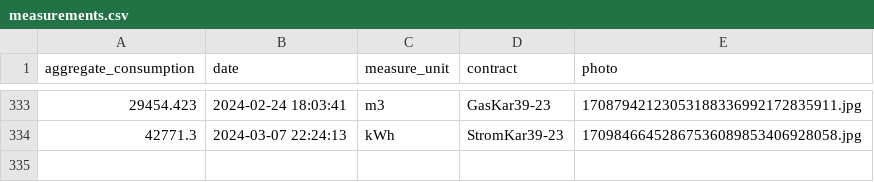
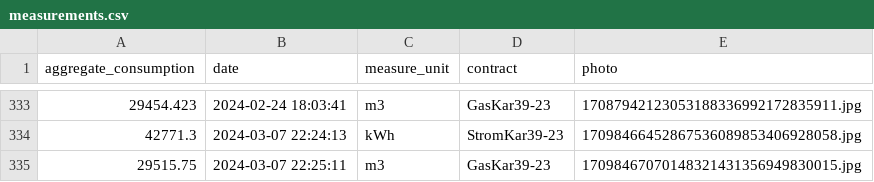
Before and after one commit to klupp/HomeExpenses, a CSV file: measurements.csv, drawn as a sheet; only a part is shown, gaps mark what is left out.

Commit message:
New Gas measurement for GasKar39-23 on 2024-03-07 22:25:11

```diff
--- a/measurements.csv
+++ b/measurements.csv
@@ -334 +334,2 @@ aggregate_consumption,date,measure_unit,contract,photo
 42771.3,2024-03-07 22:24:13,kWh,StromKar39-23,17098466452867536089853406928058.jpg
+29515.75,2024-03-07 22:25:11,m3,GasKar39-23,17098467070148321431356949830015.jpg
```
Also changed, not shown: 1 other file.
